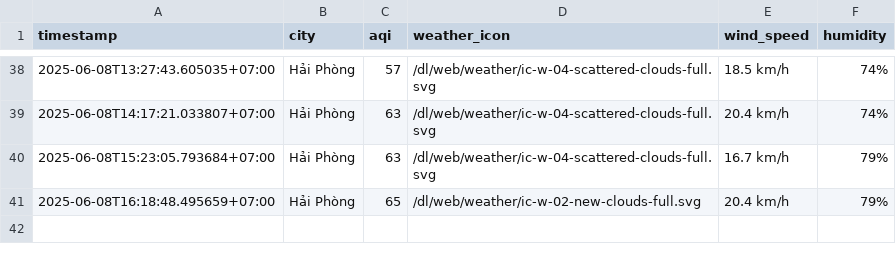
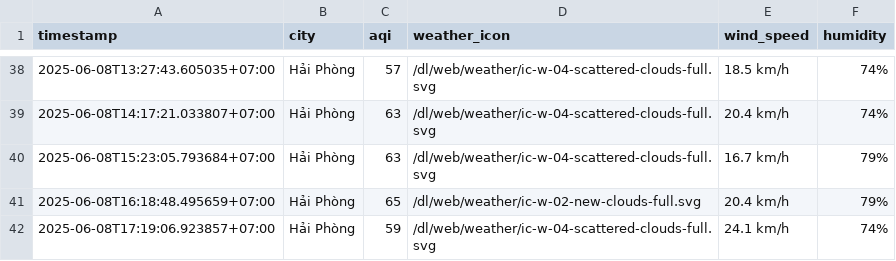
Before and after one commit to Vydtt4947/cuoi_ki, a CSV file: result/hai-phong/aqi_hai-phong_2025_jun.csv, drawn as a sheet; only a part is shown, gaps mark what is left out.

```diff
--- a/result/hai-phong/aqi_hai-phong_2025_jun.csv
+++ b/result/hai-phong/aqi_hai-phong_2025_jun.csv
@@ -41 +41,2 @@ timestamp,city,aqi,weather_icon,wind_speed,humidity
 2025-06-08T16:18:48.495659+07:00,Hải Phòng,65,/dl/web/weather/ic-w-02-new-clouds-full.svg,20.4 km/h,79%
+2025-06-08T17:19:06.923857+07:00,Hải Phòng,59,/dl/web/weather/ic-w-04-scattered-clouds-full.svg,24.1 km/h,74%
```
Also changed, not shown: result/can-tho/aqi_can-tho_2025_jun.csv, result/da-nang/aqi_da-nang_2025_jun.csv, 5 other files.
